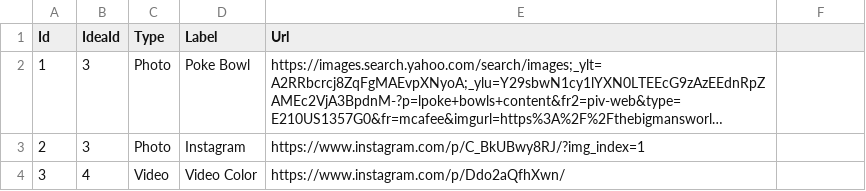
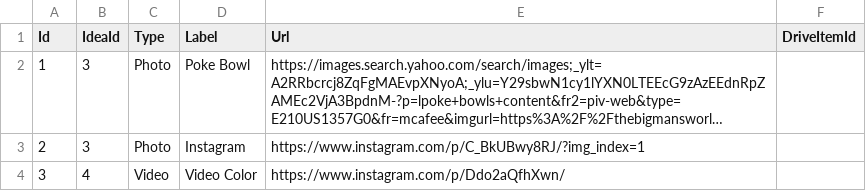
Before and after one commit to cvcunningham/LTP-MKT, a CSV file: mockup_1/api/Data/links.csv, drawn as a sheet; long unchanged cells end in …; the diff names each change by its address in the sheet, - before the commit and + after, or states it on an @@ line.

Commit message:
Add file uploads to OneDrive

```diff
--- a/mockup_1/api/Data/links.csv
+++ b/mockup_1/api/Data/links.csv
-F1: (empty)
+F1: DriveItemId
```
Also changed, not shown: 15 other files.
